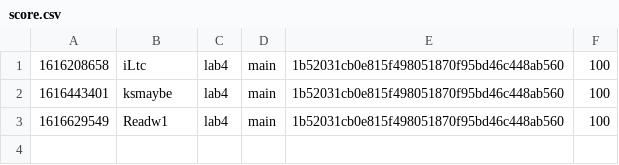
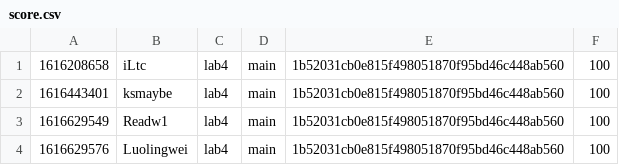
Before and after one commit to nyupcs/pcs-sp21-lab4-scoreboard, a CSV file: score.csv, drawn as a sheet; the diff names each change by its address in the sheet, - before the commit and + after, or states it on an @@ line.

Commit message:
[Score] Luolingwei +100
Luolingwei attacked `main` 1b52031cb0e815f498051870f95bd46c448ab560 of lab4

```diff
--- a/score.csv
+++ b/score.csv
+row 4: 1616629576 | Luolingwei | lab4 | main | 1b52031cb0e815f498051870f95bd46c448ab560 | 100
```
